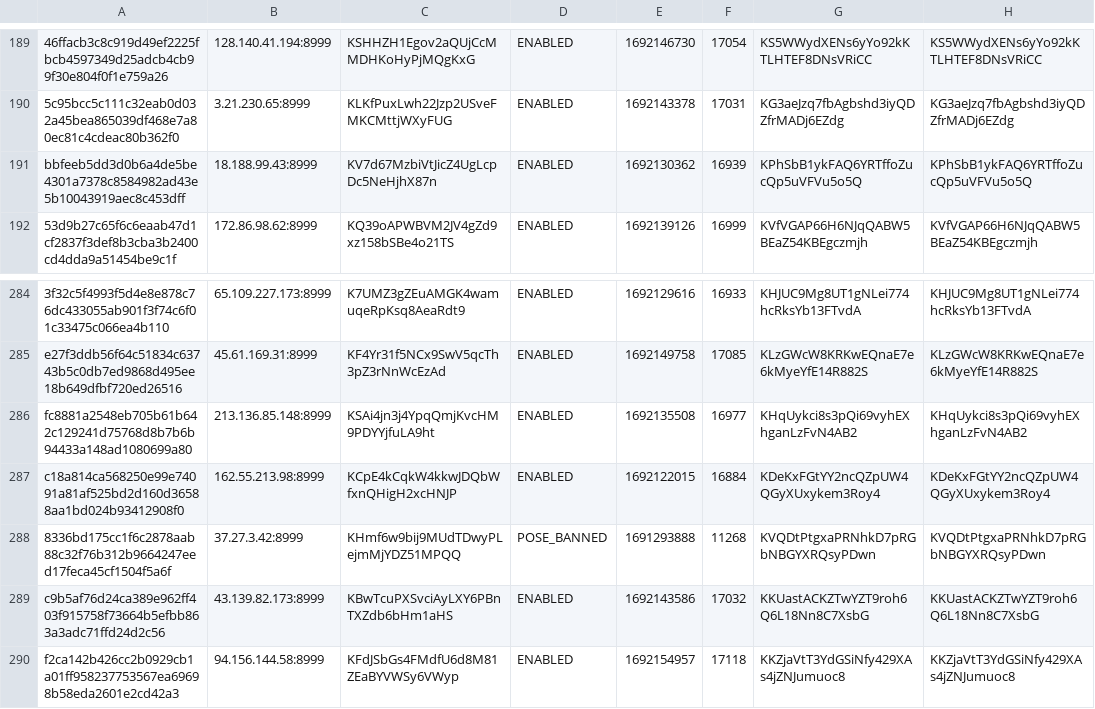
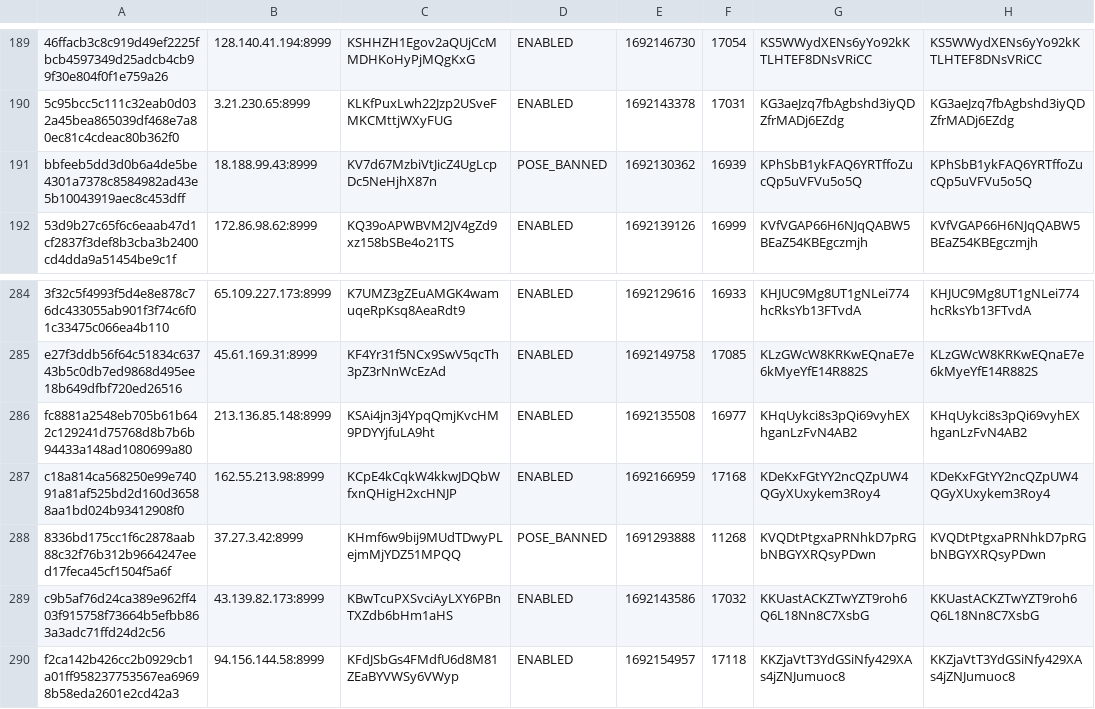
Before and after one commit to oudeis/kiiro-tracker, a CSV file: data/mnstats.csv, drawn as a sheet; only a part is shown, gaps mark what is left out; the diff covers the shown part only; the diff names each change by its address in the sheet, - before the commit and + after, or states it on an @@ line.

```diff
--- a/data/mnstats.csv
+++ b/data/mnstats.csv
-D191: ENABLED
+D191: POSE_BANNED
-E287: 1692122015
+E287: 1692166959
-F287: 16884
+F287: 17168
```
Also changed, not shown: 10 edited cells elsewhere in this file, 2 other files.
